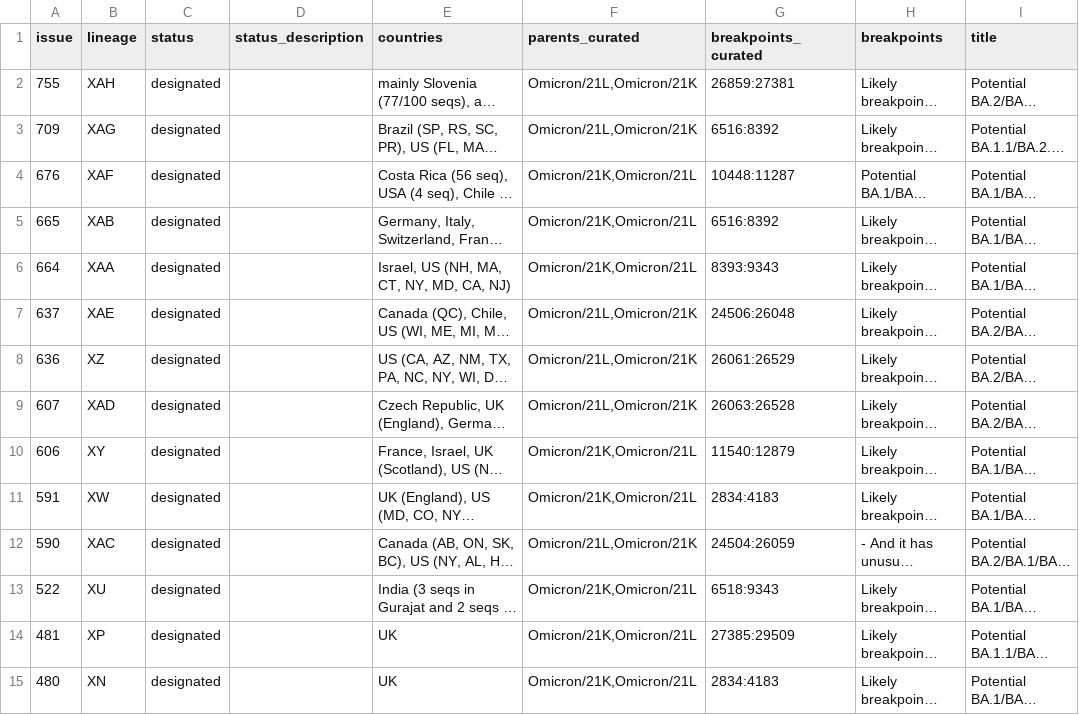
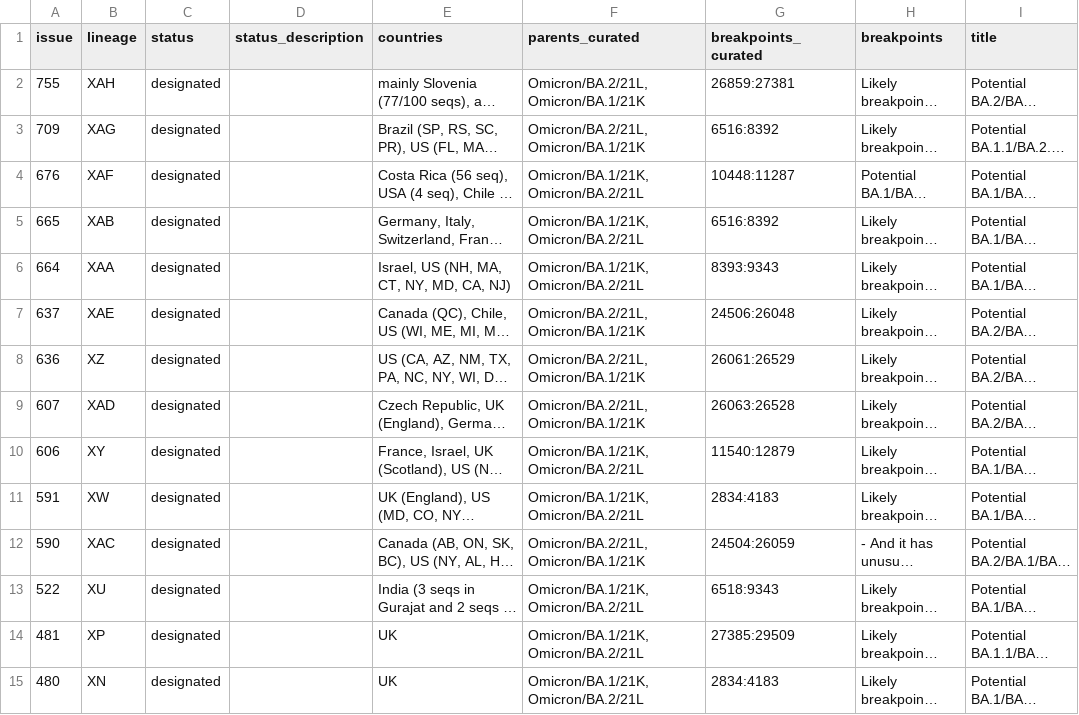
Before and after one commit to ktmeaton/ncov-recombinant, a TSV file: resources/issues.tsv, drawn as a sheet; only a part is shown; long unchanged cells end in …; the diff covers the shown part only; the diff names each change by its address in the sheet, - before the commit and + after, or states it on an @@ line.

Commit message:
resources: update breakpoints parents nomenclature

```diff
--- a/resources/issues.tsv
+++ b/resources/issues.tsv
-F2:F3 (parents_curated): Omicron/21L,Omicron/21K
+F2:F3 (parents_curated): Omicron/BA.2/21L,Omicron/BA.1/21K
-F4:F6 (parents_curated): Omicron/21K,Omicron/21L
+F4:F6 (parents_curated): Omicron/BA.1/21K,Omicron/BA.2/21L
-F7:F9 (parents_curated): Omicron/21L,Omicron/21K
+F7:F9 (parents_curated): Omicron/BA.2/21L,Omicron/BA.1/21K
-F10:F11 (parents_curated): Omicron/21K,Omicron/21L
+F10:F11 (parents_curated): Omicron/BA.1/21K,Omicron/BA.2/21L
-F12 (parents_curated): Omicron/21L,Omicron/21K
+F12 (parents_curated): Omicron/BA.2/21L,Omicron/BA.1/21K
-F13:F15 (parents_curated): Omicron/21K,Omicron/21L
+F13:F15 (parents_curated): Omicron/BA.1/21K,Omicron/BA.2/21L
```
Also changed, not shown: 3 added rows and 39 edited cells elsewhere in this file, resources/breakpoints.tsv, resources/issue_to_lineage.tsv, 2 other files.
